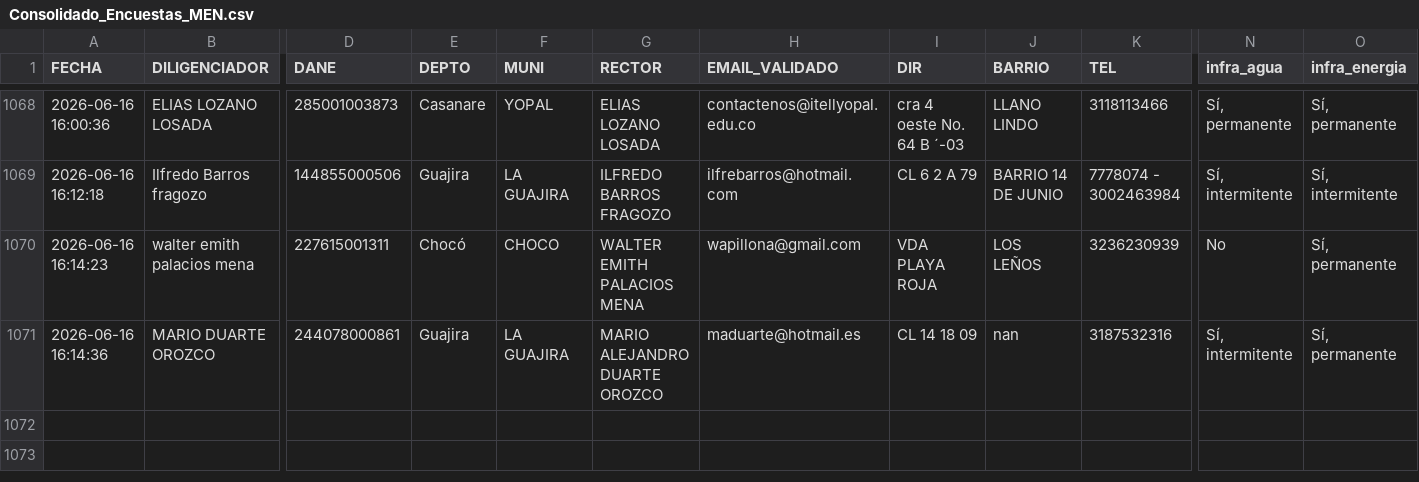
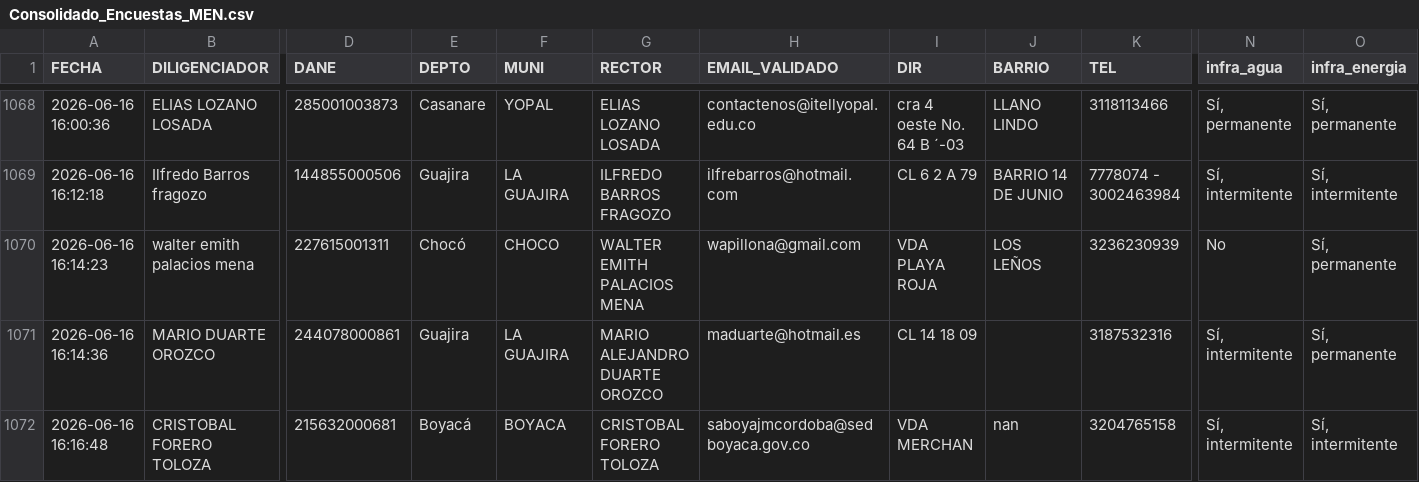
Before and after one commit to maoreyc-sketch/Encuesta_Calidad, a CSV file: Consolidado_Encuestas_MEN.csv, drawn as a sheet; only a part is shown, gaps mark what is left out; rows hold the shown columns only; the diff names each change by its address in the sheet, - before the commit and + after, or states it on an @@ line.

Commit message:
Encuesta registrada 2026-06-16 16:16

```diff
--- a/Consolidado_Encuestas_MEN.csv
+++ b/Consolidado_Encuestas_MEN.csv
-J1071 (BARRIO): nan
+J1071 (BARRIO): (empty)
+row 1072: 2026-06-16 16:16:48 | CRISTOBAL FORERO TOLOZA | 215632000681 | Boyacá | BOYACA | CRISTOBAL FORERO TOLOZA | saboyajmcordoba@sedboyaca.gov.co | VDA MERCHAN | nan | 3204765158 | Sí, intermitente | Sí, intermitente
```
